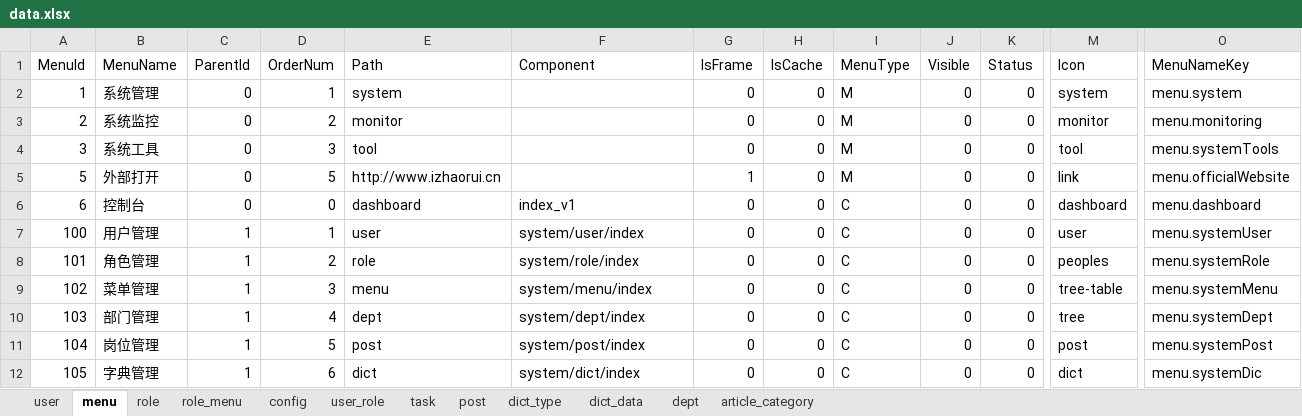
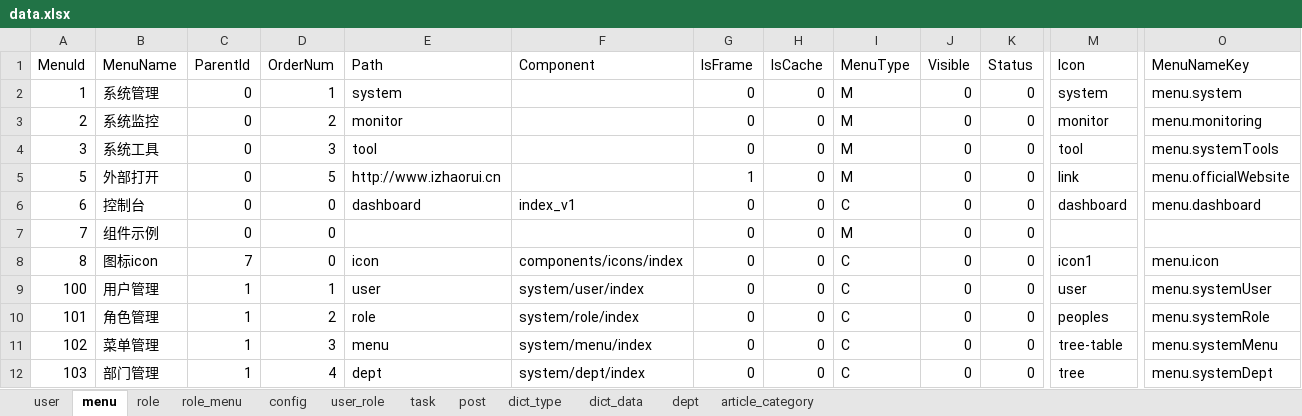
Before and after one commit to izhaorui/Zr.Admin.NET, an Excel workbook: ZR.Admin.WebApi/wwwroot/data.xlsx, sheet menu, drawn as a sheet; only a part is shown, gaps mark what is left out; the shorter side is filled out with more unchanged rows; values as stored, in another font and other column widths than the file's, no borders; rows hold the shown columns only; the diff names each change by its address in the sheet, - before the commit and + after, or states it on an @@ line.

```diff
--- a/ZR.Admin.WebApi/wwwroot/data.xlsx (sheet menu)
+++ b/ZR.Admin.WebApi/wwwroot/data.xlsx (sheet menu)
+row 7: 7 | 组件示例 | 0 | 0 |  |  | 0 | 0 | M | 0 | 0
+row 8: 8 | 图标icon | 7 | 0 | icon | components/icons/index | 0 | 0 | C | 0 | 0 | icon1 | menu.icon
```
Also changed, not shown: 2 other files.
